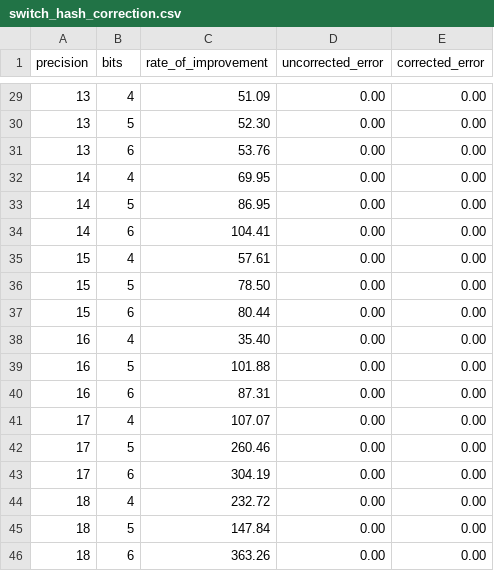
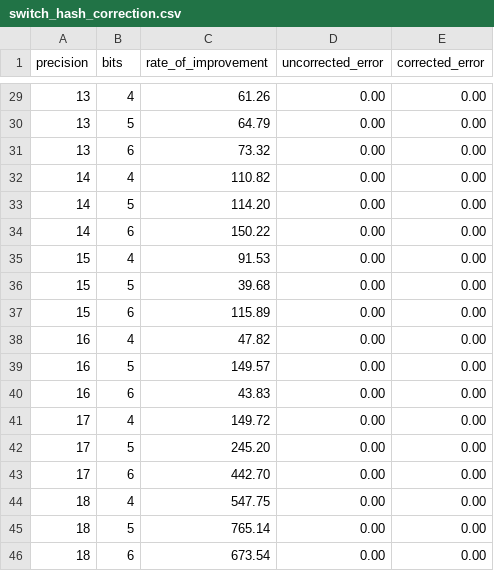
Before and after one commit to LucaCappelletti94/hyperloglog-rs, a CSV file: hash_list_correction/switch_hash_correction.csv, drawn as a sheet; only a part is shown, gaps mark what is left out; the diff covers the shown part only.

```diff
--- a/hash_list_correction/switch_hash_correction.csv
+++ b/hash_list_correction/switch_hash_correction.csv
@@ -29,18 +29,18 @@ precision,bits,rate_of_improvement,uncorrected_error,corrected_error
-13,4,51.09,0.00,0.00
-13,5,52.30,0.00,0.00
-13,6,53.76,0.00,0.00
-14,4,69.95,0.00,0.00
-14,5,86.95,0.00,0.00
-14,6,104.41,0.00,0.00
-15,4,57.61,0.00,0.00
-15,5,78.50,0.00,0.00
-15,6,80.44,0.00,0.00
-16,4,35.40,0.00,0.00
-16,5,101.88,0.00,0.00
-16,6,87.31,0.00,0.00
-17,4,107.07,0.00,0.00
-17,5,260.46,0.00,0.00
-17,6,304.19,0.00,0.00
-18,4,232.72,0.00,0.00
-18,5,147.84,0.00,0.00
-18,6,363.26,0.00,0.00
+13,4,61.26,0.00,0.00
+13,5,64.79,0.00,0.00
+13,6,73.32,0.00,0.00
+14,4,110.82,0.00,0.00
+14,5,114.20,0.00,0.00
+14,6,150.22,0.00,0.00
+15,4,91.53,0.00,0.00
+15,5,39.68,0.00,0.00
+15,6,115.89,0.00,0.00
+16,4,47.82,0.00,0.00
+16,5,149.57,0.00,0.00
+16,6,43.83,0.00,0.00
+17,4,149.72,0.00,0.00
+17,5,245.20,0.00,0.00
+17,6,442.70,0.00,0.00
+18,4,547.75,0.00,0.00
+18,5,765.14,0.00,0.00
+18,6,673.54,0.00,0.00
```
Also changed, not shown: 27 edited cells elsewhere in this file, hash_list_correction/gap_hash_correction.csv, optimal-gap-codes/optimal-gap-codes.csv, 14 other files.
